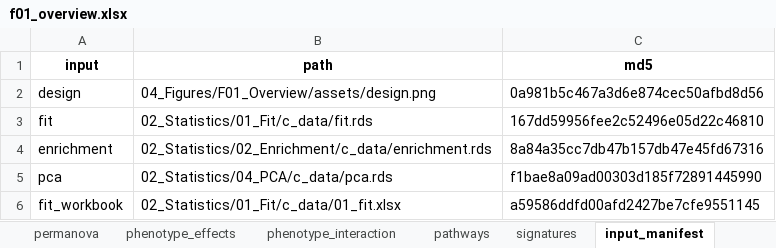
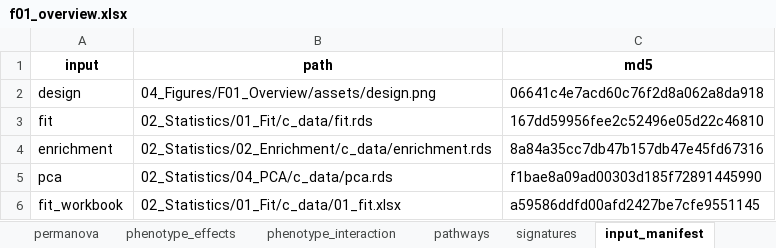
Before and after one commit to Dustyn-T-Lewis/PAS_2026, an Excel workbook: 04_Figures/F01_Overview/c_data/f01_overview.xlsx, sheet input_manifest, drawn as a sheet; values as stored, in another font and other column widths than the file's, no borders; the diff names each change by its address in the sheet, - before the commit and + after, or states it on an @@ line.

```diff
--- a/04_Figures/F01_Overview/c_data/f01_overview.xlsx (sheet input_manifest)
+++ b/04_Figures/F01_Overview/c_data/f01_overview.xlsx (sheet input_manifest)
-C2 (md5): 0a981b5c467a3d6e874cec50afbd8d56
+C2 (md5): 06641c4e7acd60c76f2d8a062a8da918
```
Also changed, not shown: 7 other files.
